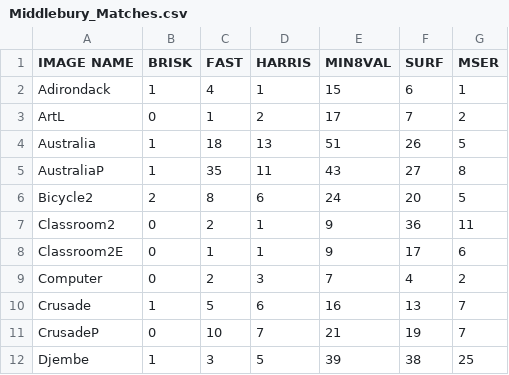
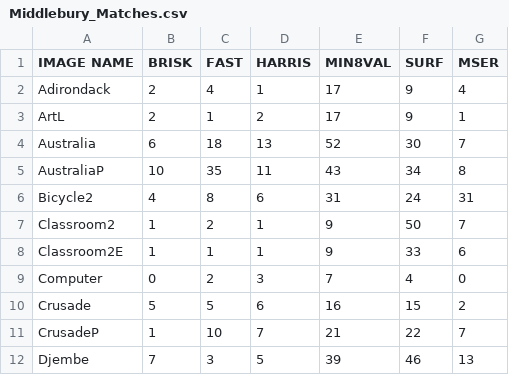
Before and after one commit to Carzuilha/MATLAB-MatchingComparision, a CSV file: Middlebury_Matches.csv, drawn as a sheet; only a part is shown; the diff covers the shown part only.

```diff
--- a/Middlebury_Matches.csv
+++ b/Middlebury_Matches.csv
@@ -1,12 +1,12 @@
 IMAGE NAME,BRISK,FAST,HARRIS,MIN8VAL,SURF,MSER
-  Adirondack,1,4,1,15,6,1
-        ArtL,0,1,2,17,7,2
-   Australia,1,18,13,51,26,5
-  AustraliaP,1,35,11,43,27,8
-    Bicycle2,2,8,6,24,20,5
-  Classroom2,0,2,1,9,36,11
- Classroom2E,0,1,1,9,17,6
-    Computer,0,2,3,7,4,2
-     Crusade,1,5,6,16,13,7
-    CrusadeP,0,10,7,21,19,7
-      Djembe,1,3,5,39,38,25
+  Adirondack,2,4,1,17,9,4
+        ArtL,2,1,2,17,9,1
+   Australia,6,18,13,52,30,7
+  AustraliaP,10,35,11,43,34,8
+    Bicycle2,4,8,6,31,24,31
+  Classroom2,1,2,1,9,50,7
+ Classroom2E,1,1,1,9,33,6
+    Computer,0,2,3,7,4,0
+     Crusade,5,5,6,16,15,2
+    CrusadeP,1,10,7,21,22,7
+      Djembe,7,3,5,39,46,13
```
Also changed, not shown: 61 edited cells elsewhere in this file, Middlebury_Corners.csv, Middlebury_Rates.csv.
